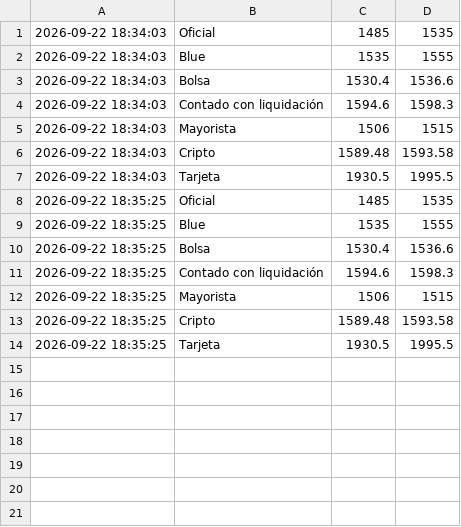
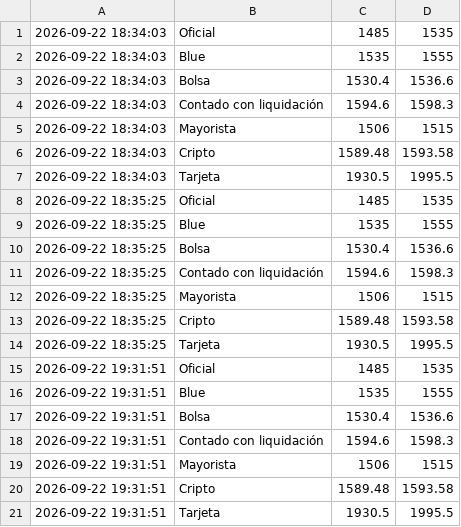
Before and after one commit to AlexisRobledoo/cotizador-dolar-ar, a CSV file: historico.csv, drawn as a sheet; the diff names each change by its address in the sheet, - before the commit and + after, or states it on an @@ line.

```diff
--- a/historico.csv
+++ b/historico.csv
+row 15: 2026-09-22 19:31:51 | Oficial | 1485 | 1535
+row 16: 2026-09-22 19:31:51 | Blue | 1535 | 1555
+row 17: 2026-09-22 19:31:51 | Bolsa | 1530.4 | 1536.6
+row 18: 2026-09-22 19:31:51 | Contado con liquidación | 1594.6 | 1598.3
+row 19: 2026-09-22 19:31:51 | Mayorista | 1506 | 1515
+row 20: 2026-09-22 19:31:51 | Cripto | 1589.48 | 1593.58
+row 21: 2026-09-22 19:31:51 | Tarjeta | 1930.5 | 1995.5
```
Also changed, not shown: 2 other files.
